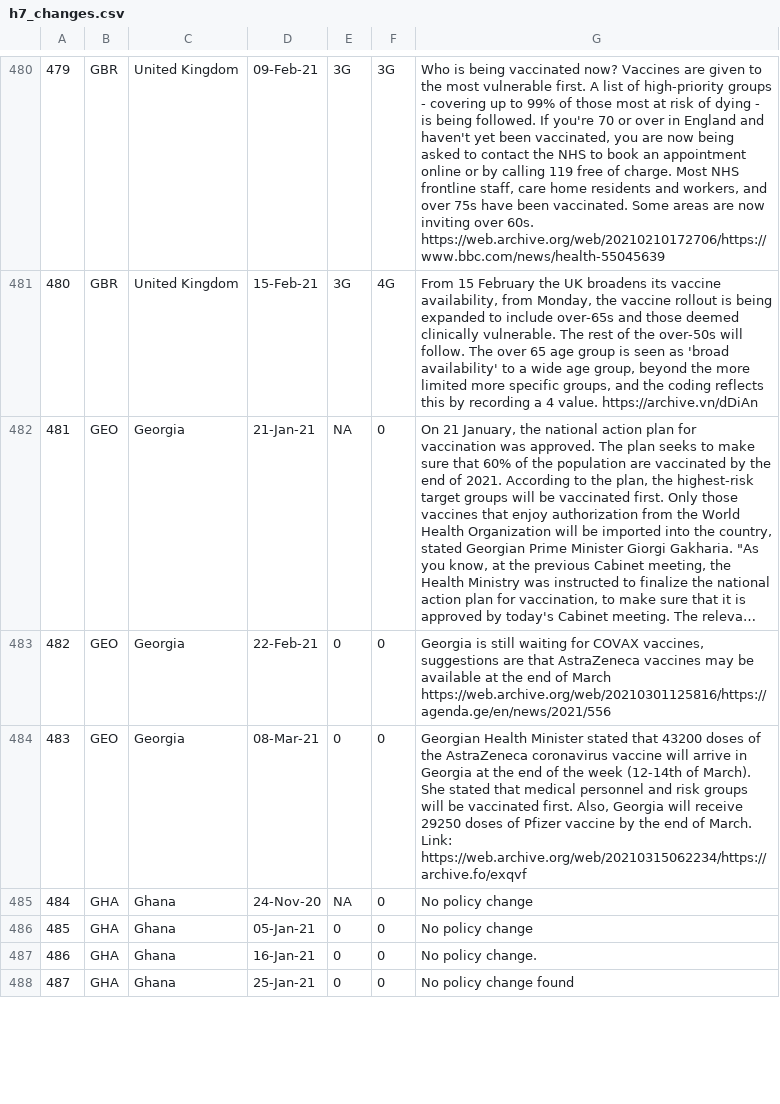
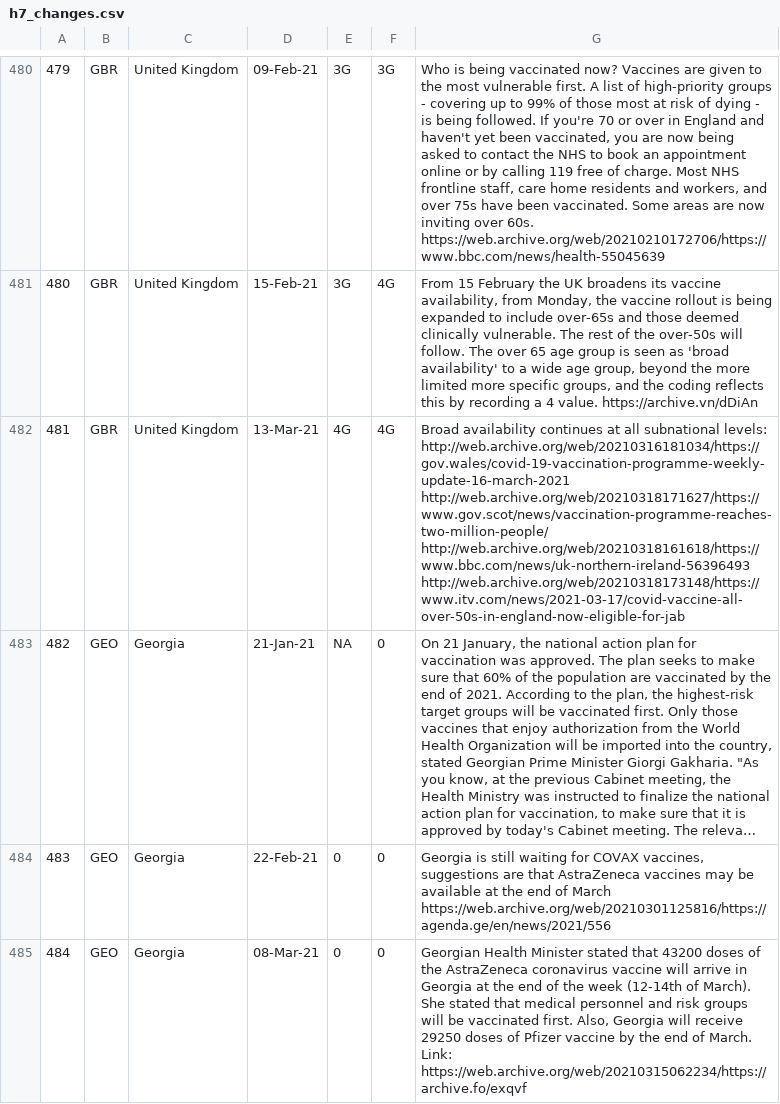
Before and after one commit to saptahash/BSGtracker_analysis, a CSV file: data/h7_changes.csv, drawn as a sheet; only a part is shown, gaps mark what is left out; the shorter side is filled out with more unchanged rows; long unchanged cells end in …; addresses are those after the commit; the diff names each change by its address in the sheet, - before the commit and + after, or states it on an @@ line.

```diff
--- a/data/h7_changes.csv
+++ b/data/h7_changes.csv
+row 482: 481 | GBR | United Kingdom | 13-Mar-21 | 4G | 4G | Broad availability continues at all subnational levels: http://web.archive.org/web/20210316181034/https://gov.wales/covid-19-vaccination-programme-weekly-update-16-march-2021 http://web.archive.org/web/20210318171627/https://www.gov.scot/news/vaccination-programme-reaches-two-million-people/ http://web.archive.org/web/20210318161618/https://www.bbc.com/news/uk-northern-ireland-56396493 http://web.archive.org/web/20210318173148/https://www.itv.com/news/2021-03-17/covid-vaccine-all-over-50s-in-england-now-eligible-for-jab
@@ column A renumbered from row 483 down @@
```
